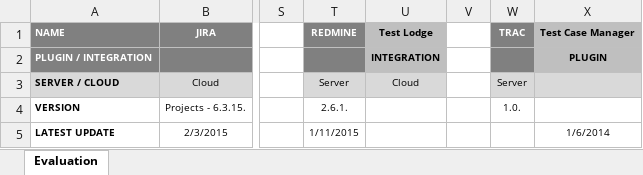
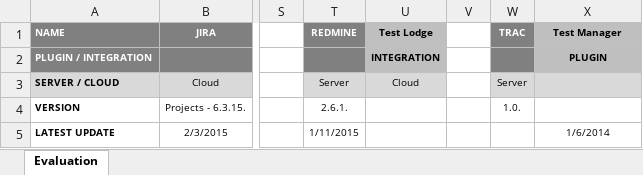
Before and after one commit to SuperDiomiro/BTR-Tools, an Excel workbook: BTR Tools Evaluation.xlsx, sheet Evaluation, drawn as a sheet; only a part is shown, gaps mark what is left out; values as stored, in another font and other column widths than the file's, no borders; the diff covers the shown part only; the diff names each change by its address in the sheet, - before the commit and + after, or states it on an @@ line.

```diff
--- a/BTR Tools Evaluation.xlsx (sheet Evaluation)
+++ b/BTR Tools Evaluation.xlsx (sheet Evaluation)
-X1: Test Case Manager
+X1: Test Manager
```
Also changed, not shown: 28 edited cells and cell formats elsewhere in this sheet, formulas that keep their value.
